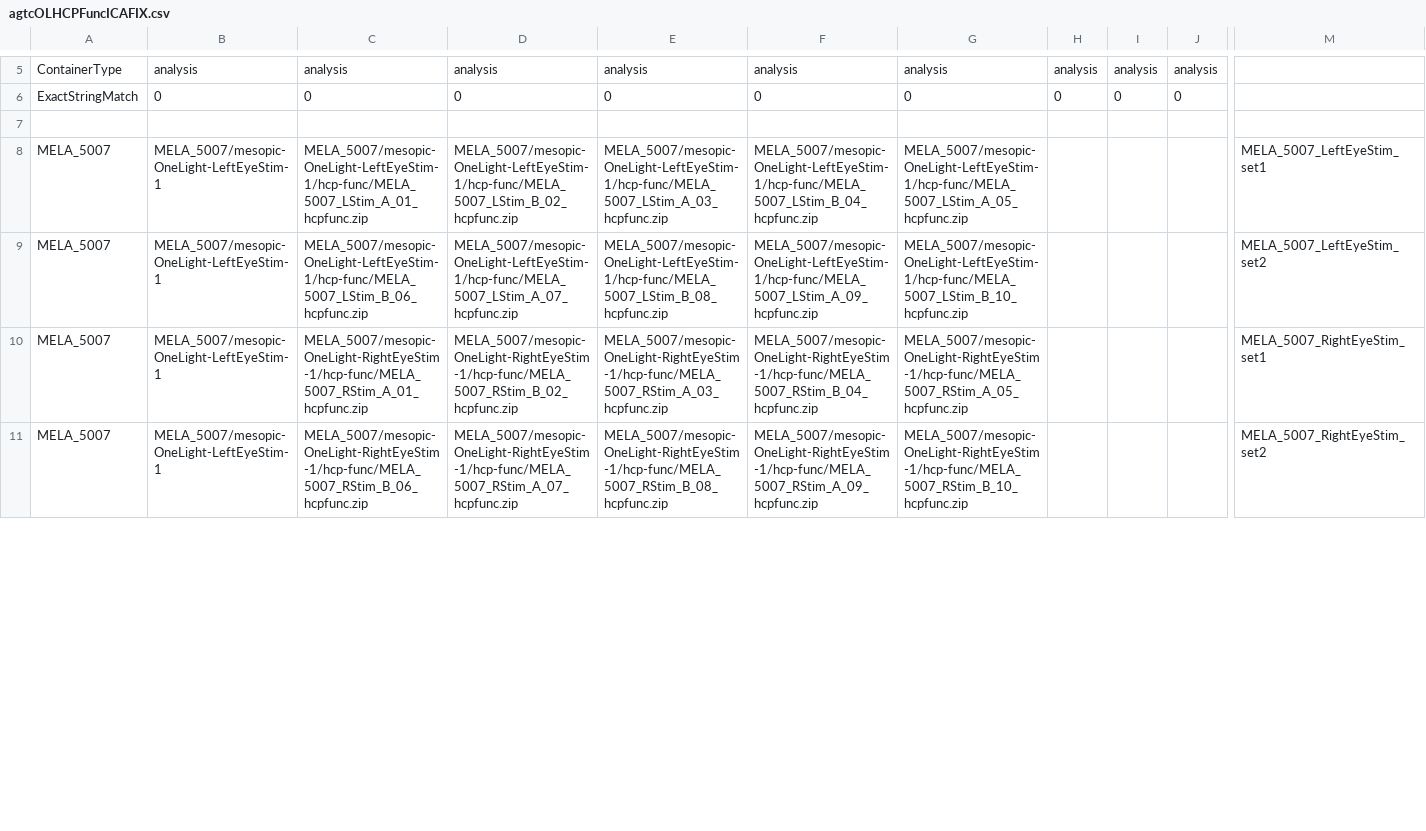
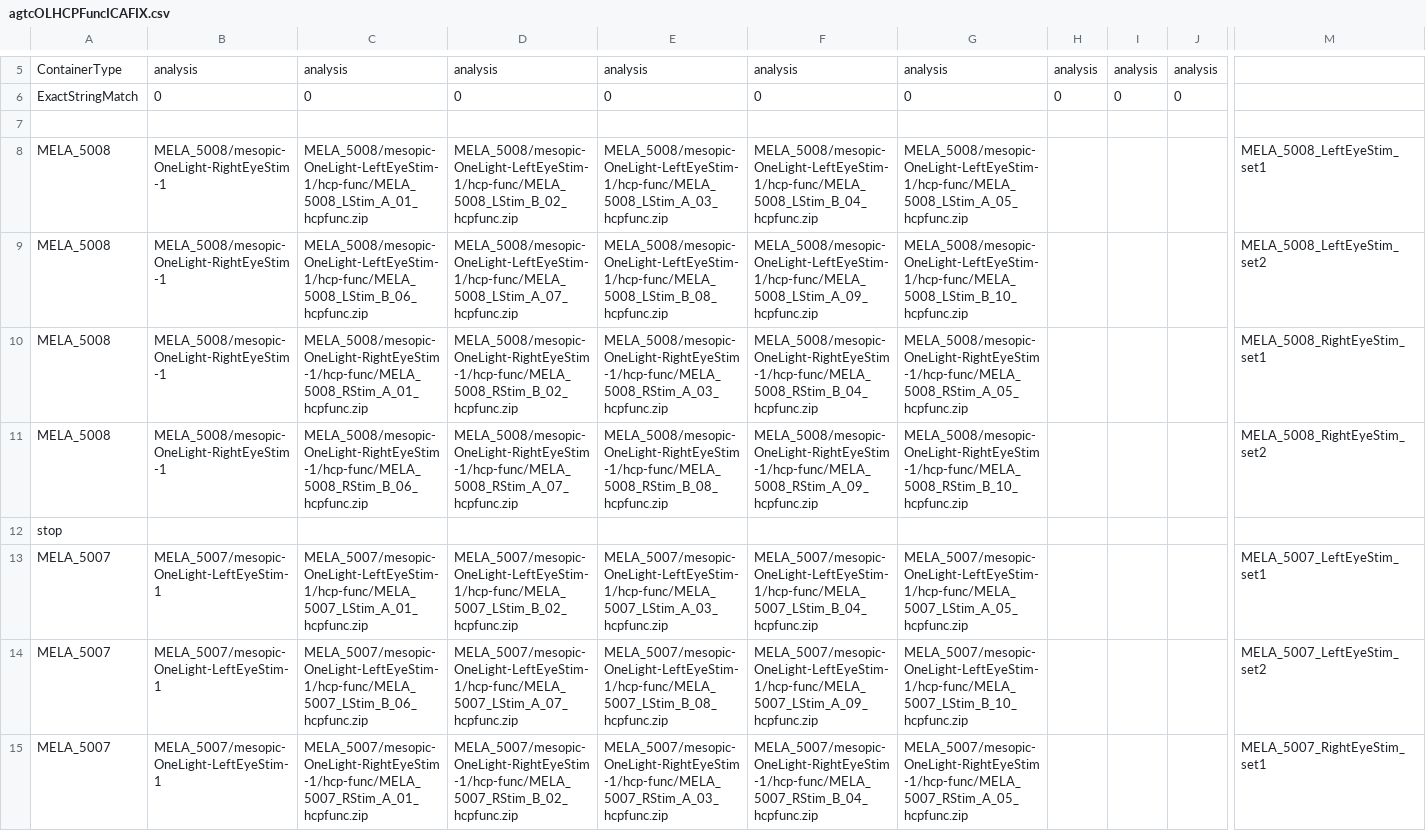
Before and after one commit to gkaguirrelab/mriAGTCAnalysis, a CSV file: code/submitGears/AGTC_OL/agtcOLHCPFuncICAFIX.csv, drawn as a sheet; only a part is shown, gaps mark what is left out; the shorter side is filled out with more unchanged rows; rows hold the shown columns only; the diff names each change by its address in the sheet, - before the commit and + after, or states it on an @@ line.

```diff
--- a/code/submitGears/AGTC_OL/agtcOLHCPFuncICAFIX.csv
+++ b/code/submitGears/AGTC_OL/agtcOLHCPFuncICAFIX.csv
+row 8: MELA_5008 | MELA_5008/mesopic-OneLight-RightEyeStim-1 | MELA_5008/mesopic-OneLight-LeftEyeStim-1/hcp-func/MELA_5008_LStim_A_01_hcpfunc.zip | MELA_5008/mesopic-OneLight-LeftEyeStim-1/hcp-func/MELA_5008_LStim_B_02_hcpfunc.zip | MELA_5008/mesopic-OneLight-LeftEyeStim-1/hcp-func/MELA_5008_LStim_A_03_hcpfunc.zip | MELA_5008/mesopic-OneLight-LeftEyeStim-1/hcp-func/MELA_5008_LStim_B_04_hcpfunc.zip | MELA_5008/mesopic-OneLight-LeftEyeStim-1/hcp-func/MELA_5008_LStim_A_05_hcpfunc.zip |  |  |  | MELA_5008_LeftEyeStim_set1
+row 9: MELA_5008 | MELA_5008/mesopic-OneLight-RightEyeStim-1 | MELA_5008/mesopic-OneLight-LeftEyeStim-1/hcp-func/MELA_5008_LStim_B_06_hcpfunc.zip | MELA_5008/mesopic-OneLight-LeftEyeStim-1/hcp-func/MELA_5008_LStim_A_07_hcpfunc.zip | MELA_5008/mesopic-OneLight-LeftEyeStim-1/hcp-func/MELA_5008_LStim_B_08_hcpfunc.zip | MELA_5008/mesopic-OneLight-LeftEyeStim-1/hcp-func/MELA_5008_LStim_A_09_hcpfunc.zip | MELA_5008/mesopic-OneLight-LeftEyeStim-1/hcp-func/MELA_5008_LStim_B_10_hcpfunc.zip |  |  |  | MELA_5008_LeftEyeStim_set2
+row 10: MELA_5008 | MELA_5008/mesopic-OneLight-RightEyeStim-1 | MELA_5008/mesopic-OneLight-RightEyeStim-1/hcp-func/MELA_5008_RStim_A_01_hcpfunc.zip | MELA_5008/mesopic-OneLight-RightEyeStim-1/hcp-func/MELA_5008_RStim_B_02_hcpfunc.zip | MELA_5008/mesopic-OneLight-RightEyeStim-1/hcp-func/MELA_5008_RStim_A_03_hcpfunc.zip | MELA_5008/mesopic-OneLight-RightEyeStim-1/hcp-func/MELA_5008_RStim_B_04_hcpfunc.zip | MELA_5008/mesopic-OneLight-RightEyeStim-1/hcp-func/MELA_5008_RStim_A_05_hcpfunc.zip |  |  |  | MELA_5008_RightEyeStim_set1
+row 11: MELA_5008 | MELA_5008/mesopic-OneLight-RightEyeStim-1 | MELA_5008/mesopic-OneLight-RightEyeStim-1/hcp-func/MELA_5008_RStim_B_06_hcpfunc.zip | MELA_5008/mesopic-OneLight-RightEyeStim-1/hcp-func/MELA_5008_RStim_A_07_hcpfunc.zip | MELA_5008/mesopic-OneLight-RightEyeStim-1/hcp-func/MELA_5008_RStim_B_08_hcpfunc.zip | MELA_5008/mesopic-OneLight-RightEyeStim-1/hcp-func/MELA_5008_RStim_A_09_hcpfunc.zip | MELA_5008/mesopic-OneLight-RightEyeStim-1/hcp-func/MELA_5008_RStim_B_10_hcpfunc.zip |  |  |  | MELA_5008_RightEyeStim_set2
```
Also changed, not shown: code/submitGears/AGTC_OL/agtcOLHCPStructParams.csv, code/submitGears/AGTC_OL/agtcOLforwardModel_agtcOL.csv, 1 other file.
